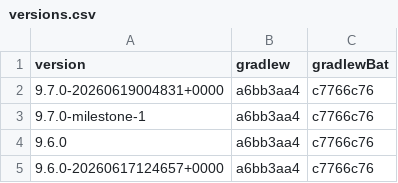
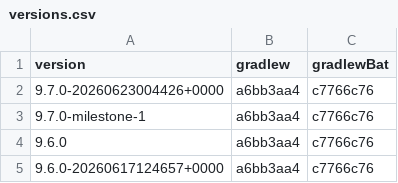
Before and after one commit to openrewrite/rewrite, a CSV file: rewrite-gradle/src/main/resources/META-INF/rewrite/gradle-wrapper/versions.csv, drawn as a sheet; only a part is shown.

```diff
--- a/rewrite-gradle/src/main/resources/META-INF/rewrite/gradle-wrapper/versions.csv
+++ b/rewrite-gradle/src/main/resources/META-INF/rewrite/gradle-wrapper/versions.csv
@@ -1,3 +1,3 @@
 version,gradlew,gradlewBat
-9.7.0-20260619004831+0000,a6bb3aa4,c7766c76
+9.7.0-20260623004426+0000,a6bb3aa4,c7766c76
 9.7.0-milestone-1,a6bb3aa4,c7766c76
```
